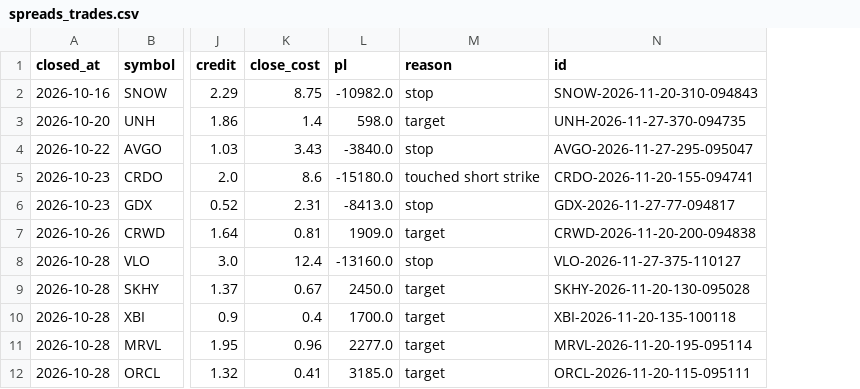
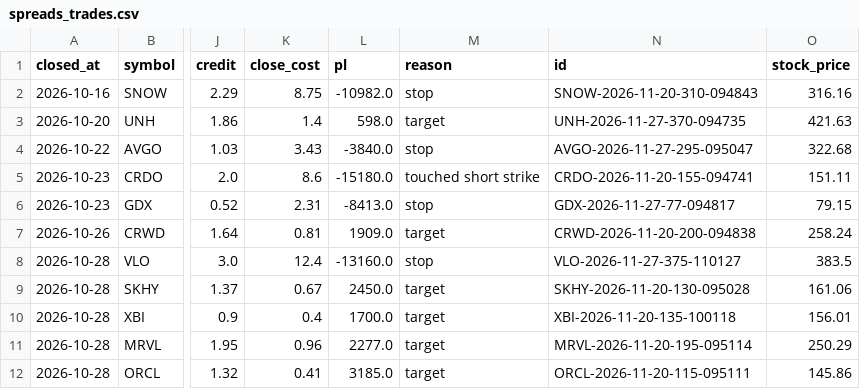
Before and after one commit to patrickobirmingham-eng/POB-CL-DT, a CSV file: spreads_trades.csv, drawn as a sheet; only a part is shown, gaps mark what is left out; the diff names each change by its address in the sheet, - before the commit and + after, or states it on an @@ line.

```diff
--- a/spreads_trades.csv
+++ b/spreads_trades.csv
+column O (stock_price), rows 2-12: 316.16 | 421.63 | 322.68 | 151.11 | 79.15 | 258.24 | 383.5 | 161.06 | 156.01 | 250.29 | 145.86
```
Also changed, not shown: 2 other files.
